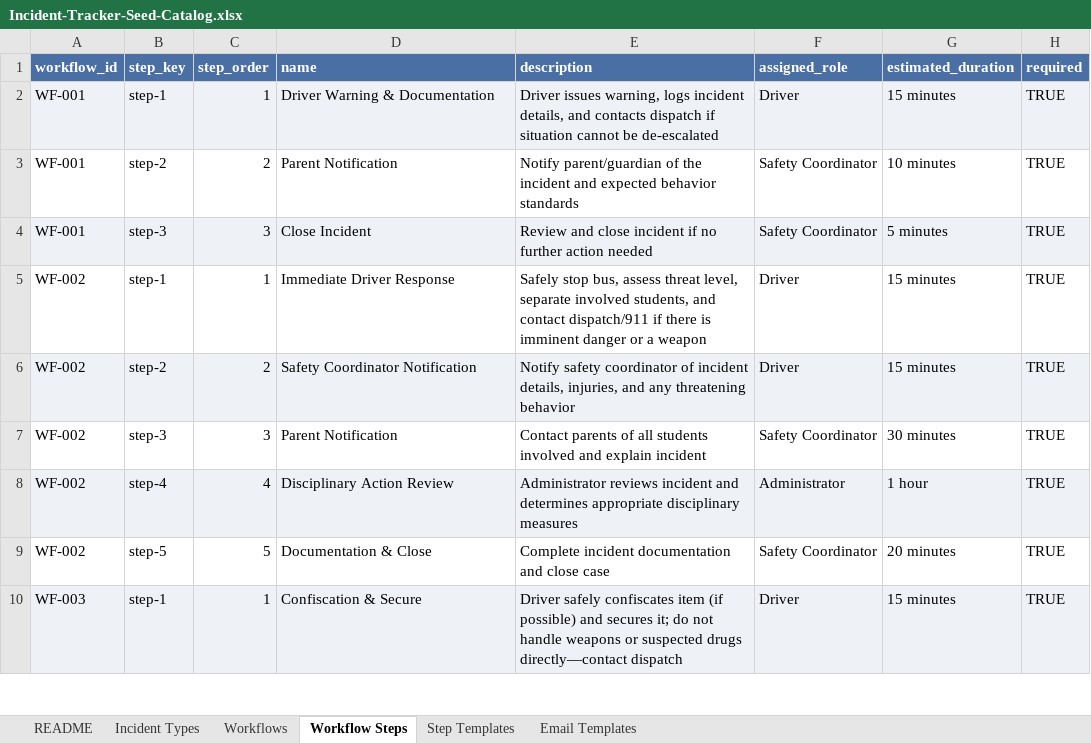
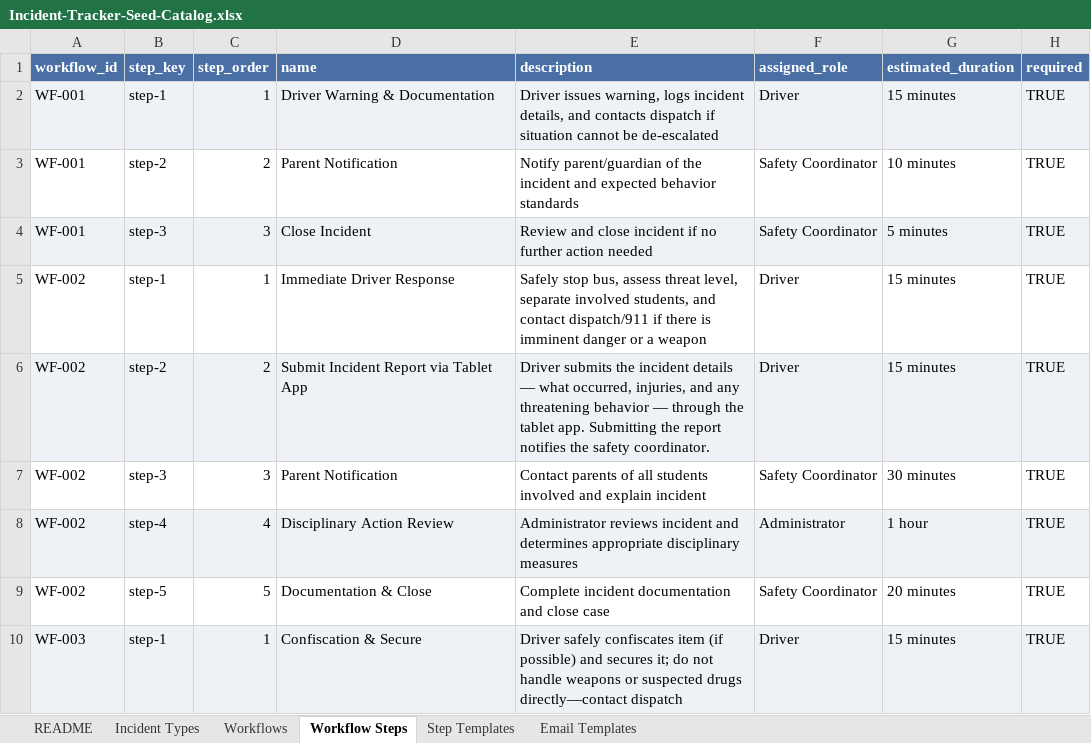
Before and after one commit to captwildguns/incident-tracker, an Excel workbook: Incident-Tracker-Seed-Catalog.xlsx, sheet Workflow Steps, drawn as a sheet; only a part is shown; values as stored, in another font and other column widths than the file's, no borders; the diff names each change by its address in the sheet, - before the commit and + after, or states it on an @@ line.

```diff
--- a/Incident-Tracker-Seed-Catalog.xlsx (sheet Workflow Steps)
+++ b/Incident-Tracker-Seed-Catalog.xlsx (sheet Workflow Steps)
-D6 (name): Safety Coordinator Notification
+D6 (name): Submit Incident Report via Tablet App
-E6 (description): Notify safety coordinator of incident details, injuries, and any threatening behavior
+E6 (description): Driver submits the incident details — what occurred, injuries, and any threatening behavior — through the tablet app. Submitting the report notifies the safety coordinator.
```
Also changed, not shown: 2 other files.
